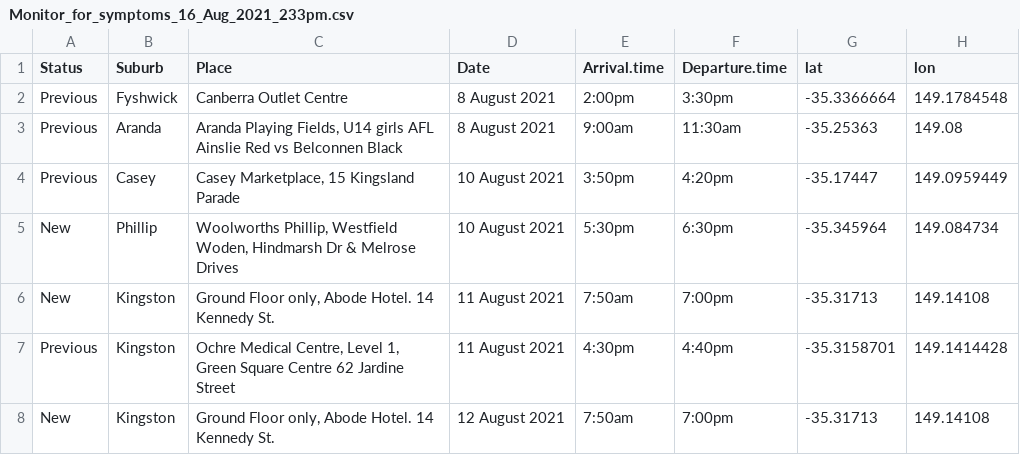
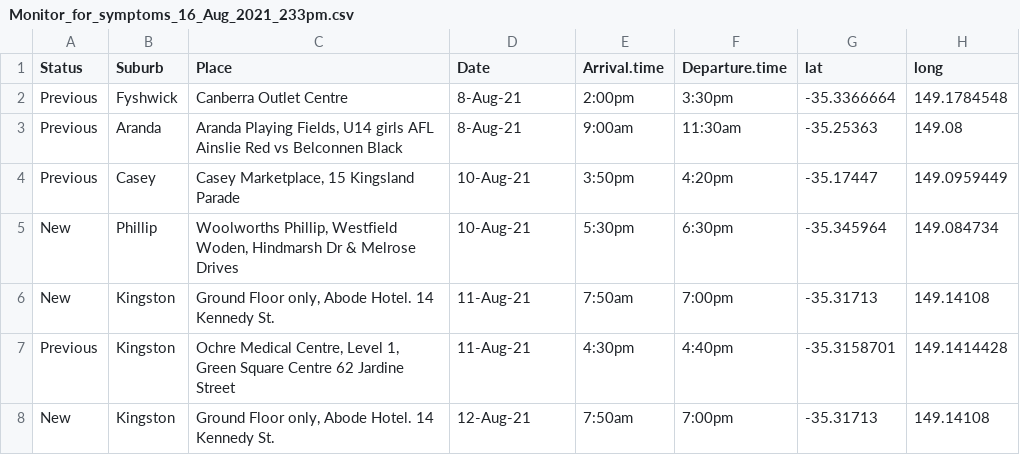
Before and after one commit to green-striped-gecko/covid_canberra, a CSV file: data/Monitor_for_symptoms_16_Aug_2021_233pm.csv, drawn as a sheet.

Commit message:
lon to long

```diff
--- a/data/Monitor_for_symptoms_16_Aug_2021_233pm.csv
+++ b/data/Monitor_for_symptoms_16_Aug_2021_233pm.csv
@@ -1,8 +1,8 @@
-"Status","Suburb","Place","Date","Arrival.time","Departure.time","lat","lon"
-"Previous","Fyshwick","Canberra Outlet Centre","8 August 2021","2:00pm","3:30pm",-35.3366664,149.1784548
-"Previous","Aranda","Aranda Playing Fields, U14 girls AFL Ainslie Red vs Belconnen Black","8 August 2021","9:00am","11:30am",-35.25363,149.08
-"Previous","Casey","Casey Marketplace, 15 Kingsland Parade","10 August 2021","3:50pm","4:20pm",-35.17447,149.0959449
-"New","Phillip","Woolworths Phillip, Westfield Woden, Hindmarsh Dr & Melrose Drives","10 August 2021","5:30pm","6:30pm",-35.345964,149.084734
-"New","Kingston","Ground Floor only, Abode Hotel. 14 Kennedy St.","11 August 2021","7:50am","7:00pm",-35.31713,149.14108
-"Previous","Kingston","Ochre Medical Centre, Level 1, Green Square Centre 62 Jardine Street","11 August 2021","4:30pm","4:40pm",-35.3158701,149.1414428
-"New","Kingston","Ground Floor only, Abode Hotel. 14 Kennedy St.","12 August 2021","7:50am","7:00pm",-35.31713,149.14108
+Status,Suburb,Place,Date,Arrival.time,Departure.time,lat,long
+Previous,Fyshwick,Canberra Outlet Centre,8-Aug-21,2:00pm,3:30pm,-35.3366664,149.1784548
+Previous,Aranda,"Aranda Playing Fields, U14 girls AFL Ainslie Red vs Belconnen Black",8-Aug-21,9:00am,11:30am,-35.25363,149.08
+Previous,Casey,"Casey Marketplace, 15 Kingsland Parade",10-Aug-21,3:50pm,4:20pm,-35.17447,149.0959449
+New,Phillip,"Woolworths Phillip, Westfield Woden, Hindmarsh Dr & Melrose Drives",10-Aug-21,5:30pm,6:30pm,-35.345964,149.084734
+New,Kingston,"Ground Floor only, Abode Hotel. 14 Kennedy St.",11-Aug-21,7:50am,7:00pm,-35.31713,149.14108
+Previous,Kingston,"Ochre Medical Centre, Level 1, Green Square Centre 62 Jardine Street",11-Aug-21,4:30pm,4:40pm,-35.3158701,149.1414428
+New,Kingston,"Ground Floor only, Abode Hotel. 14 Kennedy St.",12-Aug-21,7:50am,7:00pm,-35.31713,149.14108
```
